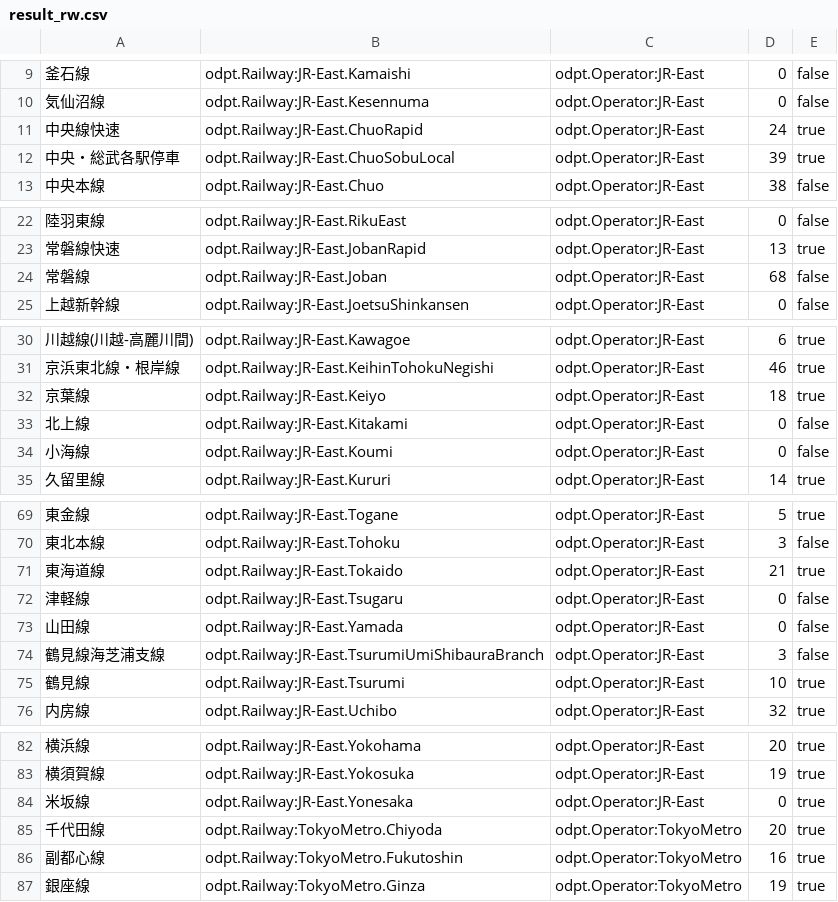
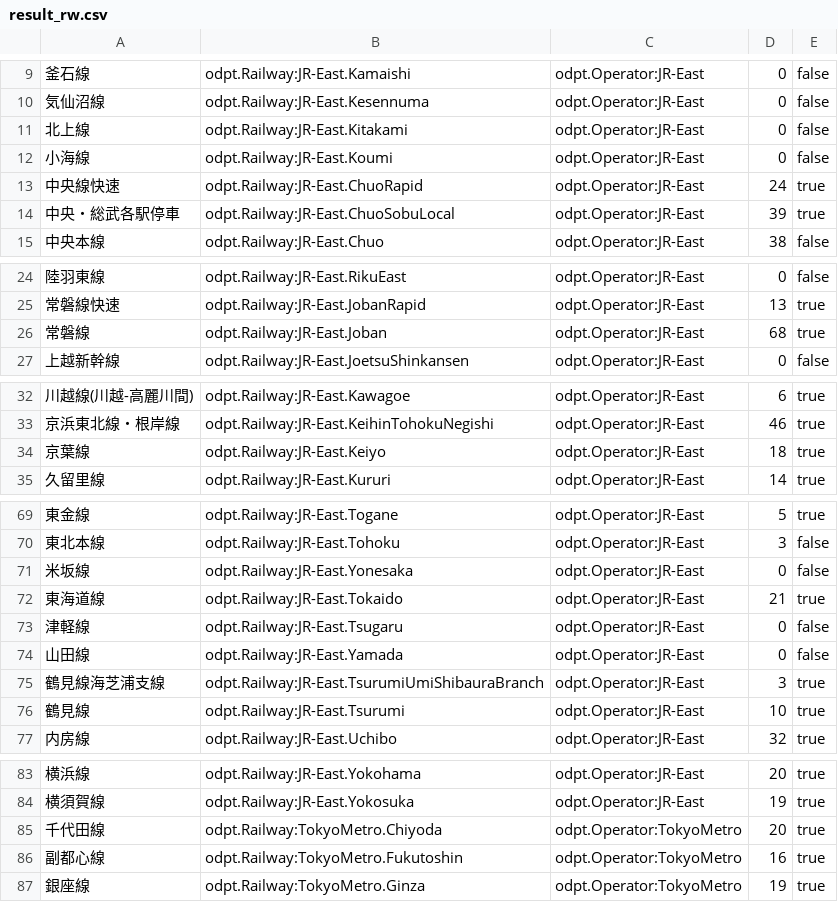
Before and after one commit to torkm/avatar-bi, a CSV file: db/result_rw.csv, drawn as a sheet; only a part is shown, gaps mark what is left out; the diff covers the shown part only.

```diff
--- a/db/result_rw.csv
+++ b/db/result_rw.csv
@@ -10,2 +10,4 @@
 気仙沼線,odpt.Railway:JR-East.Kesennuma,odpt.Operator:JR-East,0,false
+北上線,odpt.Railway:JR-East.Kitakami,odpt.Operator:JR-East,0,false
+小海線,odpt.Railway:JR-East.Koumi,odpt.Operator:JR-East,0,false
 中央線快速,odpt.Railway:JR-East.ChuoRapid,odpt.Operator:JR-East,24,true
@@ -23,3 +25,3 @@
 常磐線快速,odpt.Railway:JR-East.JobanRapid,odpt.Operator:JR-East,13,true
-常磐線,odpt.Railway:JR-East.Joban,odpt.Operator:JR-East,68,false
+常磐線,odpt.Railway:JR-East.Joban,odpt.Operator:JR-East,68,true
 上越新幹線,odpt.Railway:JR-East.JoetsuShinkansen,odpt.Operator:JR-East,0,false
@@ -32,4 +34,2 @@
 京葉線,odpt.Railway:JR-East.Keiyo,odpt.Operator:JR-East,18,true
-北上線,odpt.Railway:JR-East.Kitakami,odpt.Operator:JR-East,0,false
-小海線,odpt.Railway:JR-East.Koumi,odpt.Operator:JR-East,0,false
 久留里線,odpt.Railway:JR-East.Kururi,odpt.Operator:JR-East,14,true
@@ -70,2 +70,3 @@
 東北本線,odpt.Railway:JR-East.Tohoku,odpt.Operator:JR-East,3,false
+米坂線,odpt.Railway:JR-East.Yonesaka,odpt.Operator:JR-East,0,false
 東海道線,odpt.Railway:JR-East.Tokaido,odpt.Operator:JR-East,21,true
@@ -73,3 +74,3 @@
 山田線,odpt.Railway:JR-East.Yamada,odpt.Operator:JR-East,0,false
-鶴見線海芝浦支線,odpt.Railway:JR-East.TsurumiUmiShibauraBranch,odpt.Operator:JR-East,3,false
+鶴見線海芝浦支線,odpt.Railway:JR-East.TsurumiUmiShibauraBranch,odpt.Operator:JR-East,3,true
 鶴見線,odpt.Railway:JR-East.Tsurumi,odpt.Operator:JR-East,10,true
@@ -83,3 +84,2 @@
 横須賀線,odpt.Railway:JR-East.Yokosuka,odpt.Operator:JR-East,19,true
-米坂線,odpt.Railway:JR-East.Yonesaka,odpt.Operator:JR-East,0,true
 千代田線,odpt.Railway:TokyoMetro.Chiyoda,odpt.Operator:TokyoMetro,20,true
```
Also changed, not shown: 3 moved rows elsewhere in this file, db/result_st.csv, lib/odpt/result_rw.csv, 4 other files.
